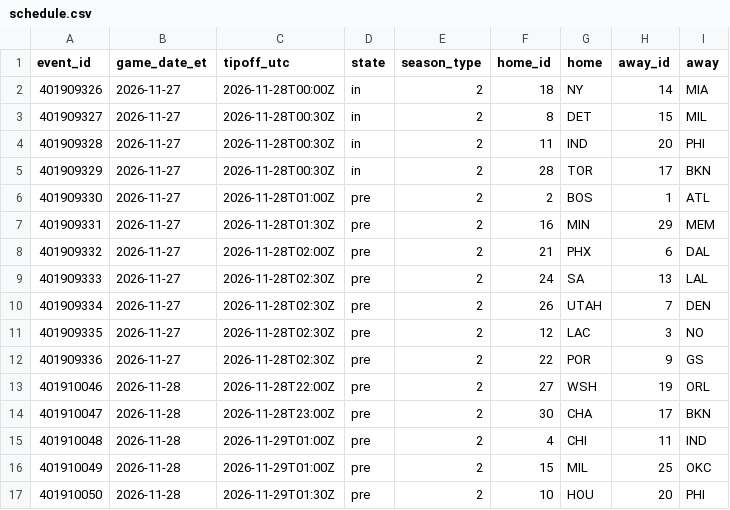
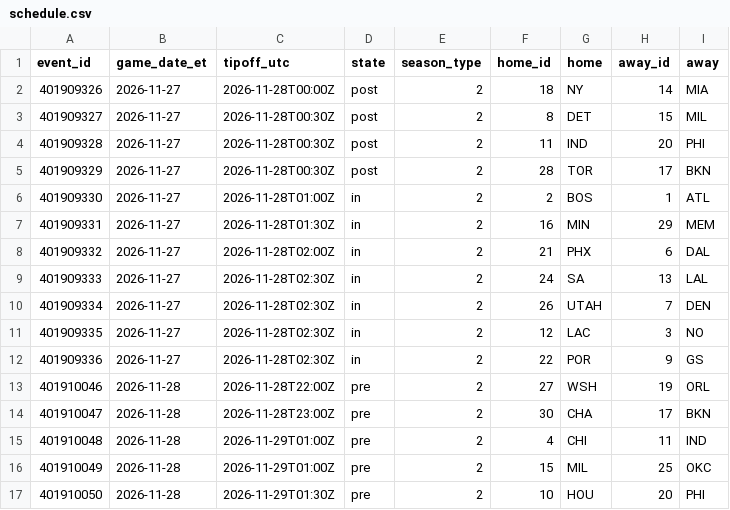
Before and after one commit to ryan7zoom/nba-props, a CSV file: data/schedule.csv, drawn as a sheet; only a part is shown.

```diff
--- a/data/schedule.csv
+++ b/data/schedule.csv
@@ -1,13 +1,13 @@
 event_id,game_date_et,tipoff_utc,state,season_type,home_id,home,away_id,away
-401909326,2026-11-27,2026-11-28T00:00Z,in,2,18,NY,14,MIA
-401909327,2026-11-27,2026-11-28T00:30Z,in,2,8,DET,15,MIL
-401909328,2026-11-27,2026-11-28T00:30Z,in,2,11,IND,20,PHI
-401909329,2026-11-27,2026-11-28T00:30Z,in,2,28,TOR,17,BKN
-401909330,2026-11-27,2026-11-28T01:00Z,pre,2,2,BOS,1,ATL
-401909331,2026-11-27,2026-11-28T01:30Z,pre,2,16,MIN,29,MEM
-401909332,2026-11-27,2026-11-28T02:00Z,pre,2,21,PHX,6,DAL
-401909333,2026-11-27,2026-11-28T02:30Z,pre,2,24,SA,13,LAL
-401909334,2026-11-27,2026-11-28T02:30Z,pre,2,26,UTAH,7,DEN
-401909335,2026-11-27,2026-11-28T02:30Z,pre,2,12,LAC,3,NO
-401909336,2026-11-27,2026-11-28T02:30Z,pre,2,22,POR,9,GS
+401909326,2026-11-27,2026-11-28T00:00Z,post,2,18,NY,14,MIA
+401909327,2026-11-27,2026-11-28T00:30Z,post,2,8,DET,15,MIL
+401909328,2026-11-27,2026-11-28T00:30Z,post,2,11,IND,20,PHI
+401909329,2026-11-27,2026-11-28T00:30Z,post,2,28,TOR,17,BKN
+401909330,2026-11-27,2026-11-28T01:00Z,in,2,2,BOS,1,ATL
+401909331,2026-11-27,2026-11-28T01:30Z,in,2,16,MIN,29,MEM
+401909332,2026-11-27,2026-11-28T02:00Z,in,2,21,PHX,6,DAL
+401909333,2026-11-27,2026-11-28T02:30Z,in,2,24,SA,13,LAL
+401909334,2026-11-27,2026-11-28T02:30Z,in,2,26,UTAH,7,DEN
+401909335,2026-11-27,2026-11-28T02:30Z,in,2,12,LAC,3,NO
+401909336,2026-11-27,2026-11-28T02:30Z,in,2,22,POR,9,GS
 401910046,2026-11-28,2026-11-28T22:00Z,pre,2,27,WSH,19,ORL
```
Also changed, not shown: data/game_lines_history.csv, data/injuries_latest.csv, 30 other files.
